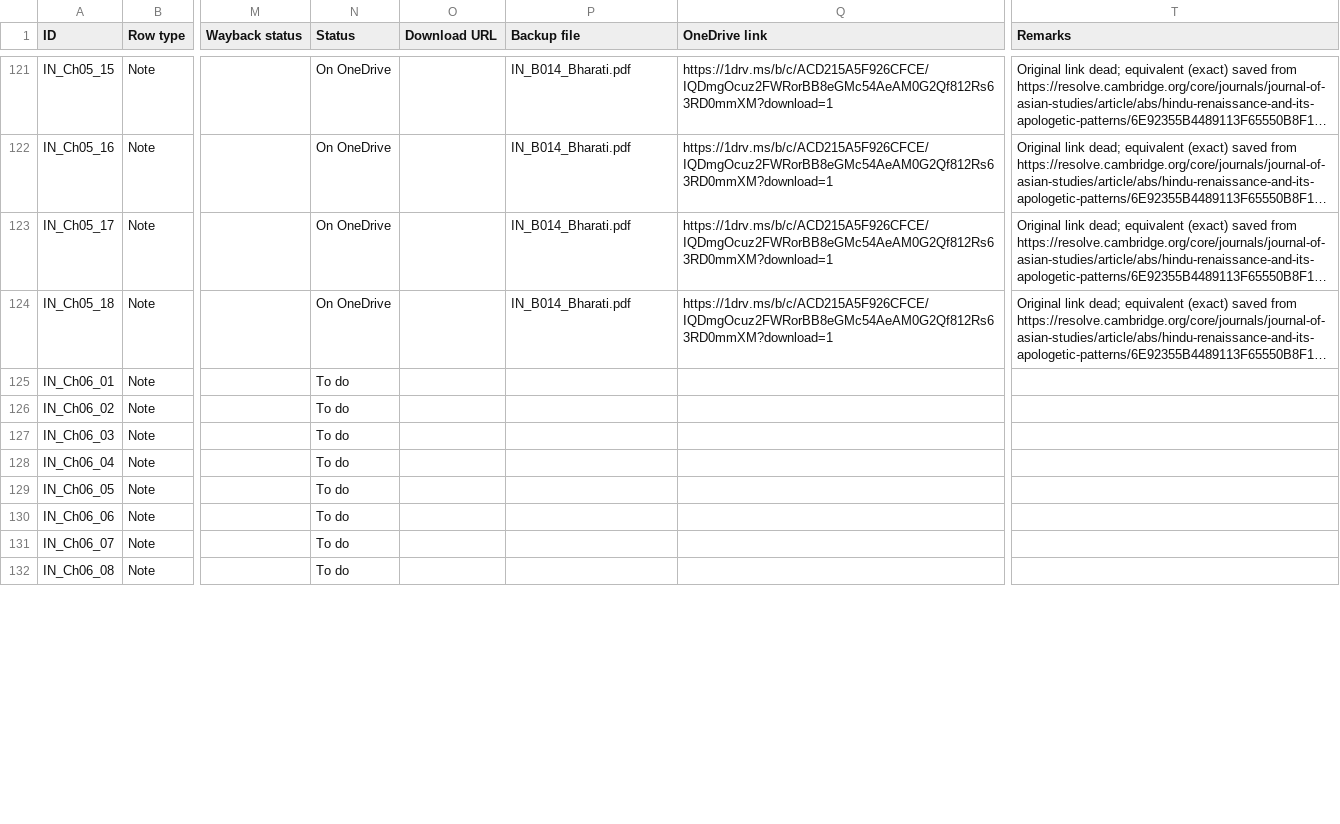
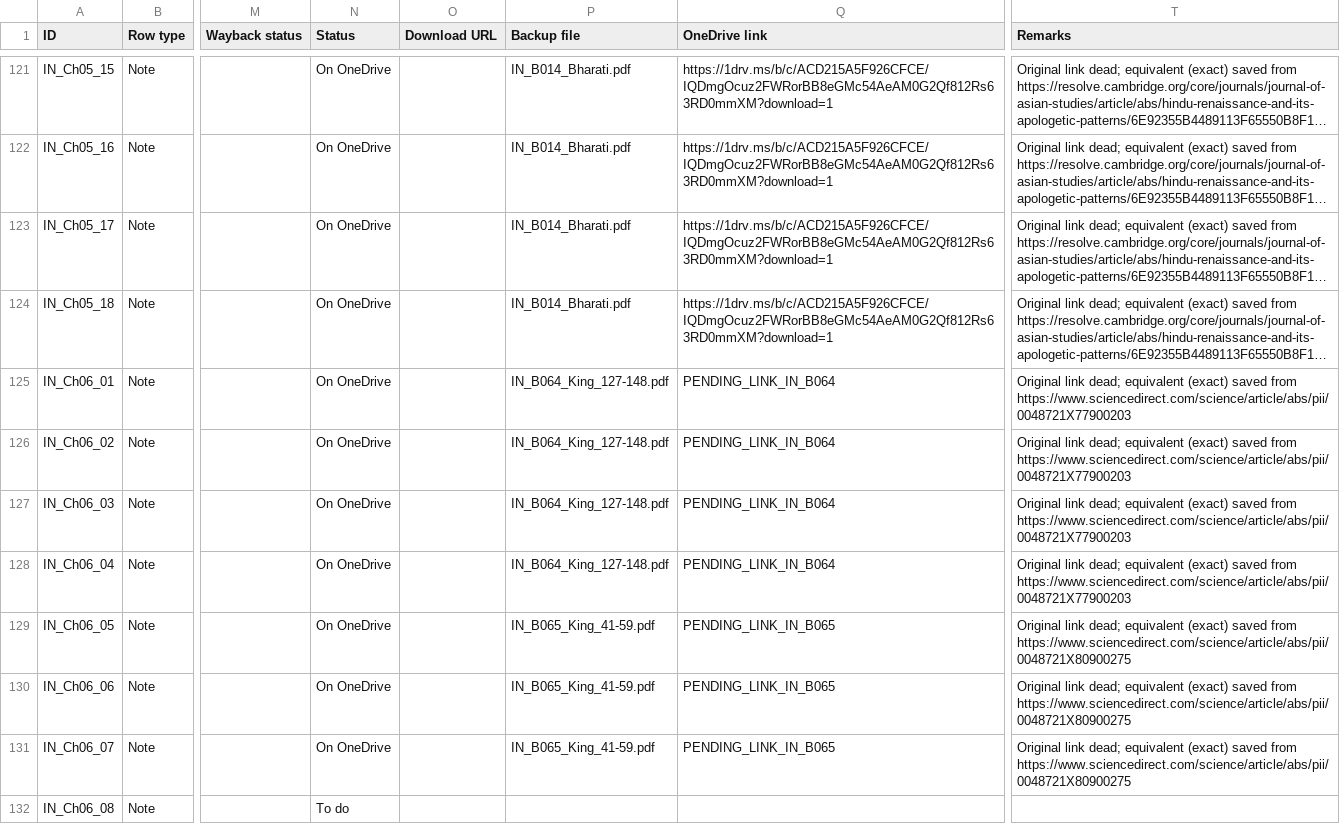
Before and after one commit to ankita-jagdeep123/if-books-backup, a CSV file: books/IN/IN_sources.csv, drawn as a sheet; only a part is shown, gaps mark what is left out; long unchanged cells end in …; the diff covers the shown part only; the diff names each change by its address in the sheet, - before the commit and + after, or states it on an @@ line.

Commit message:
IN r3 prep (NOT merged): 8 PDFs (35 notes) as On OneDrive with PENDING_LINK placeholders; 35 EXACT equivalents rows added; links pending (expect 125 saved + 187 buy-only = 312 of 368)

```diff
--- a/books/IN/IN_sources.csv
+++ b/books/IN/IN_sources.csv
-N125:N131 (Status): To do
+N125:N131 (Status): On OneDrive
-P125:P128 (Backup file): (empty)
+P125:P128 (Backup file): IN_B064_King_127-148.pdf
-Q125:Q128 (OneDrive link): (empty)
+Q125:Q128 (OneDrive link): PENDING_LINK_IN_B064
-T125:T128 (Remarks): (empty)
+T125:T128 (Remarks): Original link dead; equivalent (exact) saved from https://www.sciencedirect.com/science/article/abs/pii/0048721X77900203
-P129:P131 (Backup file): (empty)
+P129:P131 (Backup file): IN_B065_King_41-59.pdf
-Q129:Q131 (OneDrive link): (empty)
+Q129:Q131 (OneDrive link): PENDING_LINK_IN_B065
-T129:T131 (Remarks): (empty)
+T129:T131 (Remarks): Original link dead; equivalent (exact) saved from https://www.sciencedirect.com/science/article/abs/pii/0048721X80900275
```
Also changed, not shown: 112 edited cells elsewhere in this file, books/IN/IN_equivalents_done.csv, 2 other files.
